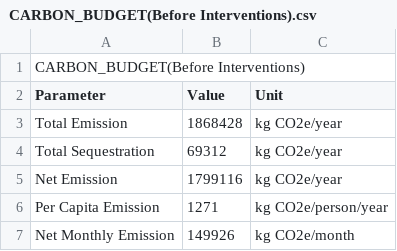
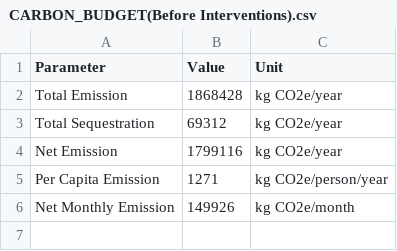
Before and after one commit to ak2968028-collab/carbon, a CSV file: public/Clean2/CARBON_BUDGET(Before Interventions).csv, drawn as a sheet; the diff names each change by its address in the sheet, - before the commit and + after, or states it on an @@ line.

```diff
--- a/public/Clean2/CARBON_BUDGET(Before Interventions).csv
+++ b/public/Clean2/CARBON_BUDGET(Before Interventions).csv
-row 1: CARBON_BUDGET(Before Interventions)
```
Also changed, not shown: public/Clean2/CARBON_BUDGET(After Interventions).csv, public/Clean2/CARBON_SEQUESTRATION(After Interventions).csv, 39 other files.
